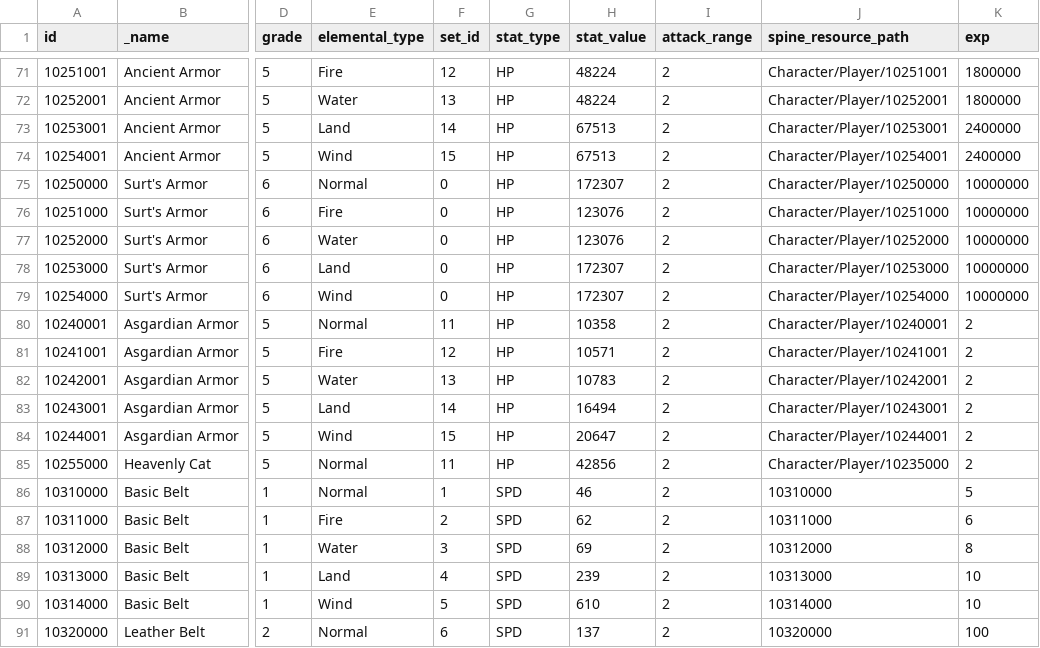
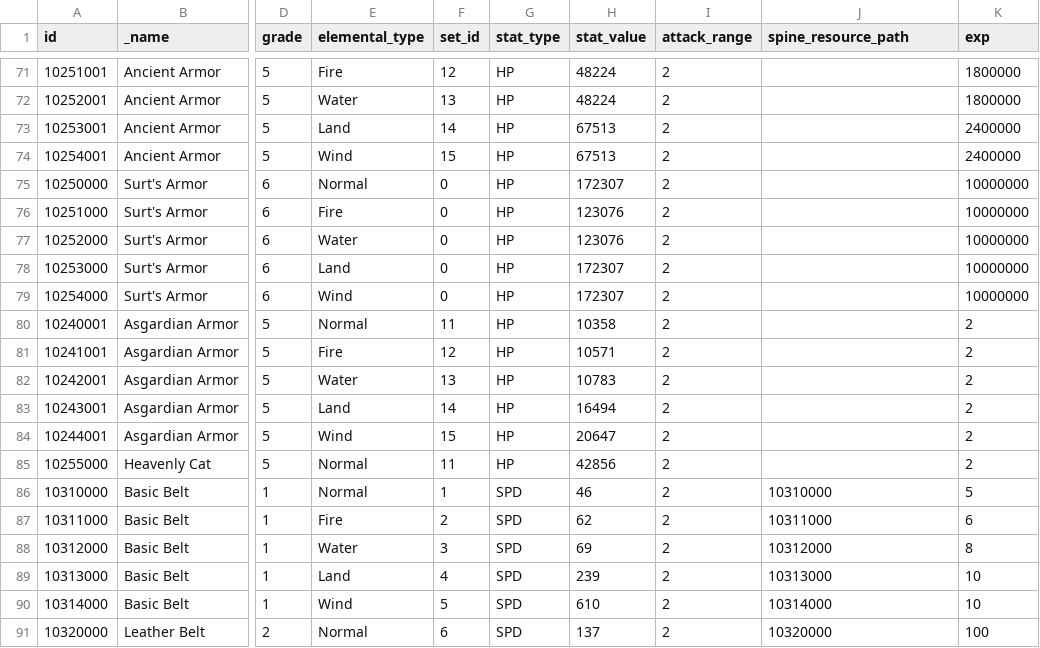
Before and after one commit to planetarium/lib9c, a CSV file: Lib9c/TableCSV/EquipmentItemSheet.csv, drawn as a sheet; only a part is shown, gaps mark what is left out; the diff covers the shown part only; the diff names each change by its address in the sheet, - before the commit and + after, or states it on an @@ line.

```diff
--- a/Lib9c/TableCSV/EquipmentItemSheet.csv
+++ b/Lib9c/TableCSV/EquipmentItemSheet.csv
-J71 (spine_resource_path): Character/Player/10251001
+J71 (spine_resource_path): (empty)
-J72 (spine_resource_path): Character/Player/10252001
+J72 (spine_resource_path): (empty)
-J73 (spine_resource_path): Character/Player/10253001
+J73 (spine_resource_path): (empty)
-J74 (spine_resource_path): Character/Player/10254001
+J74 (spine_resource_path): (empty)
-J75 (spine_resource_path): Character/Player/10250000
+J75 (spine_resource_path): (empty)
-J76 (spine_resource_path): Character/Player/10251000
+J76 (spine_resource_path): (empty)
-J77 (spine_resource_path): Character/Player/10252000
+J77 (spine_resource_path): (empty)
-J78 (spine_resource_path): Character/Player/10253000
+J78 (spine_resource_path): (empty)
-J79 (spine_resource_path): Character/Player/10254000
+J79 (spine_resource_path): (empty)
-J80 (spine_resource_path): Character/Player/10240001
+J80 (spine_resource_path): (empty)
-J81 (spine_resource_path): Character/Player/10241001
+J81 (spine_resource_path): (empty)
-J82 (spine_resource_path): Character/Player/10242001
+J82 (spine_resource_path): (empty)
-J83 (spine_resource_path): Character/Player/10243001
+J83 (spine_resource_path): (empty)
-J84 (spine_resource_path): Character/Player/10244001
+J84 (spine_resource_path): (empty)
-J85 (spine_resource_path): Character/Player/10235000
+J85 (spine_resource_path): (empty)
```
Also changed, not shown: 13 added rows and 32 edited cells elsewhere in this file.
